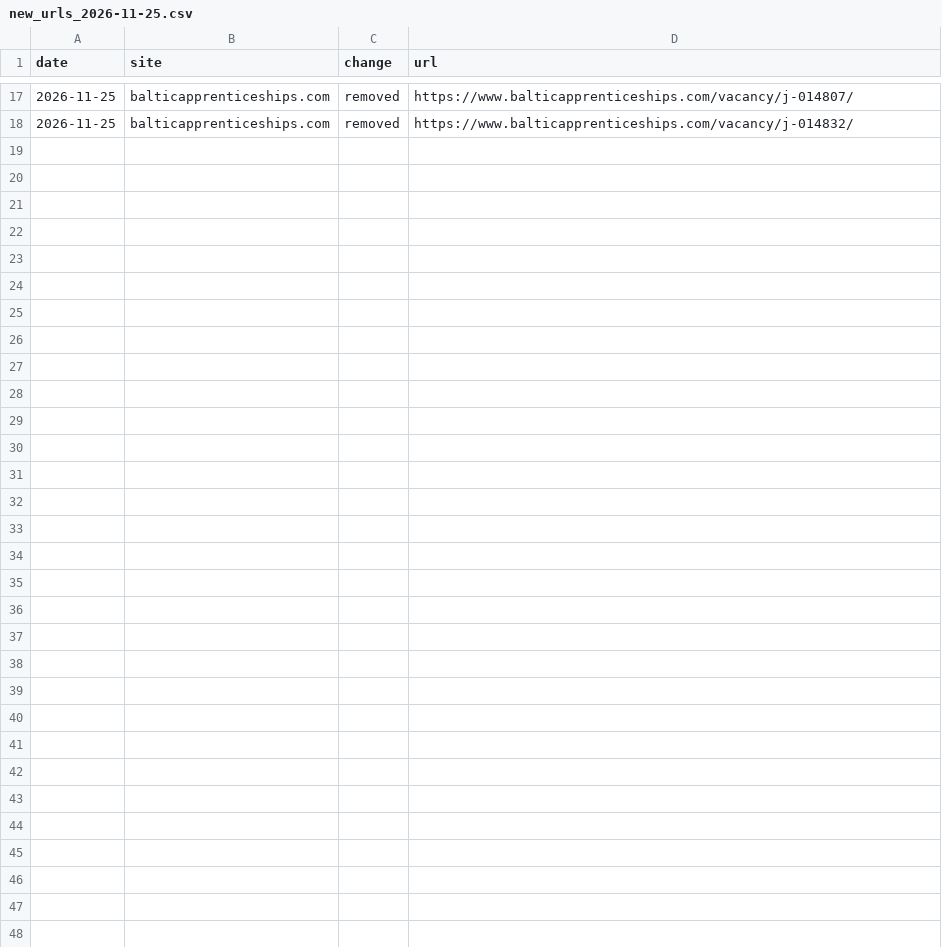
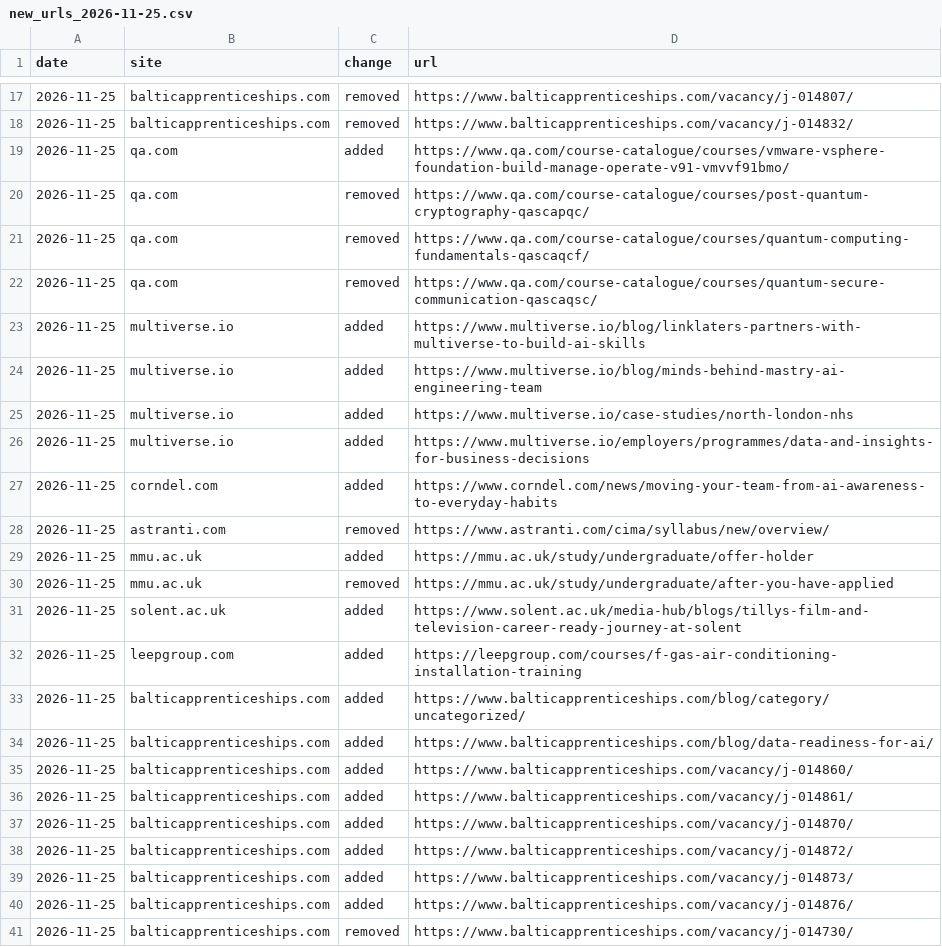
Before and after one commit to ennrenn/mapwatch, a CSV file: docs/deltas/new_urls_2026-11-25.csv, drawn as a sheet; only a part is shown, gaps mark what is left out; the diff names each change by its address in the sheet, - before the commit and + after, or states it on an @@ line.

```diff
--- a/docs/deltas/new_urls_2026-11-25.csv
+++ b/docs/deltas/new_urls_2026-11-25.csv
+row 19: 2026-11-25 | qa.com | added | https://www.qa.com/course-catalogue/courses/vmware-vsphere-foundation-build-manage-operate-v91-vmvvf91bmo/
+row 20: 2026-11-25 | qa.com | removed | https://www.qa.com/course-catalogue/courses/post-quantum-cryptography-qascapqc/
+row 21: 2026-11-25 | qa.com | removed | https://www.qa.com/course-catalogue/courses/quantum-computing-fundamentals-qascaqcf/
+row 22: 2026-11-25 | qa.com | removed | https://www.qa.com/course-catalogue/courses/quantum-secure-communication-qascaqsc/
+row 23: 2026-11-25 | multiverse.io | added | https://www.multiverse.io/blog/linklaters-partners-with-multiverse-to-build-ai-skills
+row 24: 2026-11-25 | multiverse.io | added | https://www.multiverse.io/blog/minds-behind-mastry-ai-engineering-team
+row 25: 2026-11-25 | multiverse.io | added | https://www.multiverse.io/case-studies/north-london-nhs
+row 26: 2026-11-25 | multiverse.io | added | https://www.multiverse.io/employers/programmes/data-and-insights-for-business-decisions
+row 27: 2026-11-25 | corndel.com | added | https://www.corndel.com/news/moving-your-team-from-ai-awareness-to-everyday-habits
+row 28: 2026-11-25 | astranti.com | removed | https://www.astranti.com/cima/syllabus/new/overview/
+row 29: 2026-11-25 | mmu.ac.uk | added | https://mmu.ac.uk/study/undergraduate/offer-holder
+row 30: 2026-11-25 | mmu.ac.uk | removed | https://mmu.ac.uk/study/undergraduate/after-you-have-applied
+row 31: 2026-11-25 | solent.ac.uk | added | https://www.solent.ac.uk/media-hub/blogs/tillys-film-and-television-career-ready-journey-at-solent
+row 32: 2026-11-25 | leepgroup.com | added | https://leepgroup.com/courses/f-gas-air-conditioning-installation-training
+row 33: 2026-11-25 | balticapprenticeships.com | added | https://www.balticapprenticeships.com/blog/category/uncategorized/
+row 34: 2026-11-25 | balticapprenticeships.com | added | https://www.balticapprenticeships.com/blog/data-readiness-for-ai/
+row 35: 2026-11-25 | balticapprenticeships.com | added | https://www.balticapprenticeships.com/vacancy/j-014860/
+row 36: 2026-11-25 | balticapprenticeships.com | added | https://www.balticapprenticeships.com/vacancy/j-014861/
+row 37: 2026-11-25 | balticapprenticeships.com | added | https://www.balticapprenticeships.com/vacancy/j-014870/
+row 38: 2026-11-25 | balticapprenticeships.com | added | https://www.balticapprenticeships.com/vacancy/j-014872/
+row 39: 2026-11-25 | balticapprenticeships.com | added | https://www.balticapprenticeships.com/vacancy/j-014873/
+row 40: 2026-11-25 | balticapprenticeships.com | added | https://www.balticapprenticeships.com/vacancy/j-014876/
+row 41: 2026-11-25 | balticapprenticeships.com | removed | https://www.balticapprenticeships.com/vacancy/j-014730/
```
Also changed, not shown: 9 other files.
